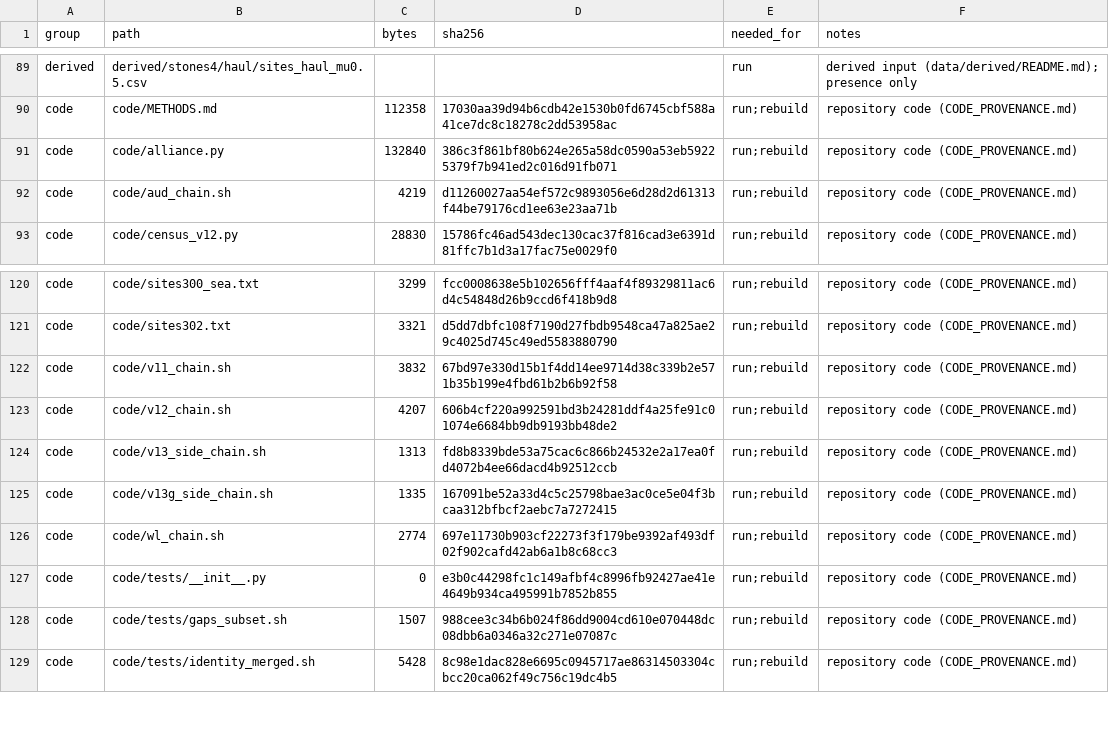
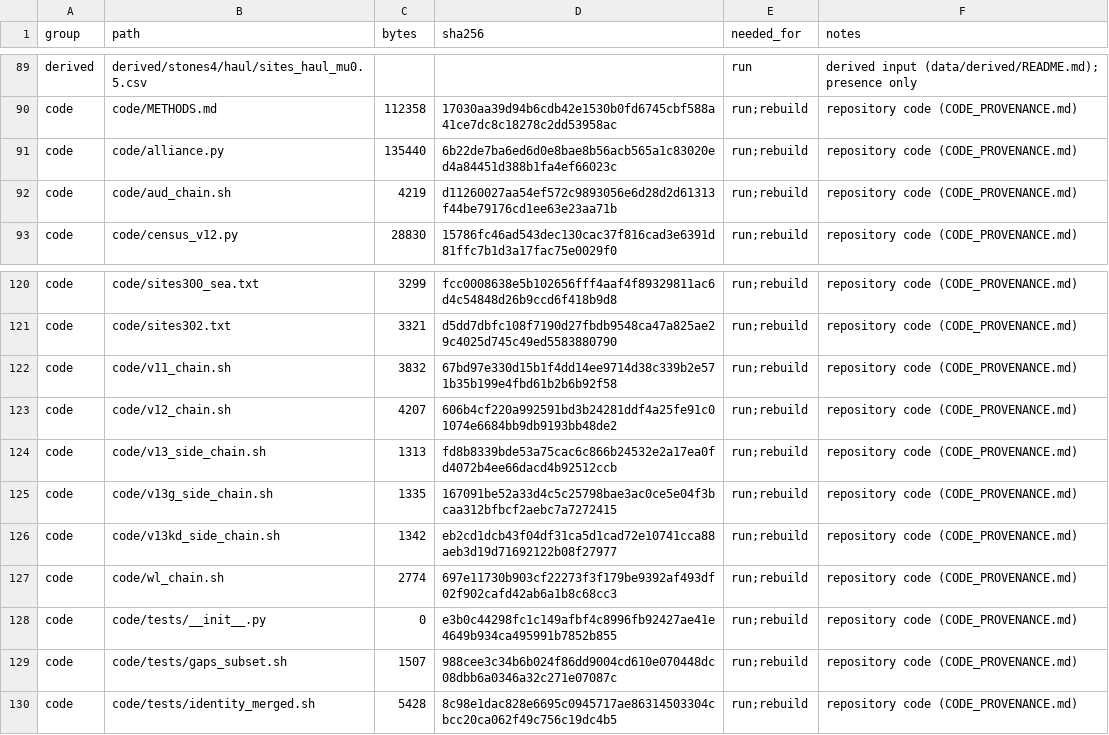
Before and after one commit to maltaweel/Repast_Nuraghe, a CSV file: notebooks/inputs_manifest.csv, drawn as a sheet; only a part is shown, gaps mark what is left out.

```diff
--- a/notebooks/inputs_manifest.csv
+++ b/notebooks/inputs_manifest.csv
@@ -90,3 +90,3 @@ derived,derived/stones4/haul/sites_haul_mu0.5.csv,,,run,derived input (data/deri
 code,code/METHODS.md,112358,17030aa39d94b6cdb42e1530b0fd6745cbf588a41ce7dc8c18278c2dd53958ac,run;rebuild,repository code (CODE_PROVENANCE.md)
-code,code/alliance.py,132840,386c3f861bf80b624e265a58dc0590a53eb59225379f7b941ed2c016d91fb071,run;rebuild,repository code (CODE_PROVENANCE.md)
+code,code/alliance.py,135440,6b22de7ba6ed6d0e8bae8b56acb565a1c83020ed4a84451d388b1fa4ef66023c,run;rebuild,repository code (CODE_PROVENANCE.md)
 code,code/aud_chain.sh,4219,d11260027aa54ef572c9893056e6d28d2d61313f44be79176cd1ee63e23aa71b,run;rebuild,repository code (CODE_PROVENANCE.md)
@@ -125,2 +125,3 @@ code,code/v13_side_chain.sh,1313,fd8b8339bde53a75cac6c866b24532e2a17ea0fd4072b4e
 code,code/v13g_side_chain.sh,1335,167091be52a33d4c5c25798bae3ac0ce5e04f3bcaa312bfbcf2aebc7a7272415,run;rebuild,repository code (CODE_PROVENANCE.md)
+code,code/v13kd_side_chain.sh,1342,eb2cd1dcb43f04df31ca5d1cad72e10741cca88aeb3d19d71692122b08f27977,run;rebuild,repository code (CODE_PROVENANCE.md)
 code,code/wl_chain.sh,2774,697e11730b903cf22273f3f179be9392af493df02f902cafd42ab6a1b8c68cc3,run;rebuild,repository code (CODE_PROVENANCE.md)
```
Also changed, not shown: 11 other files.
